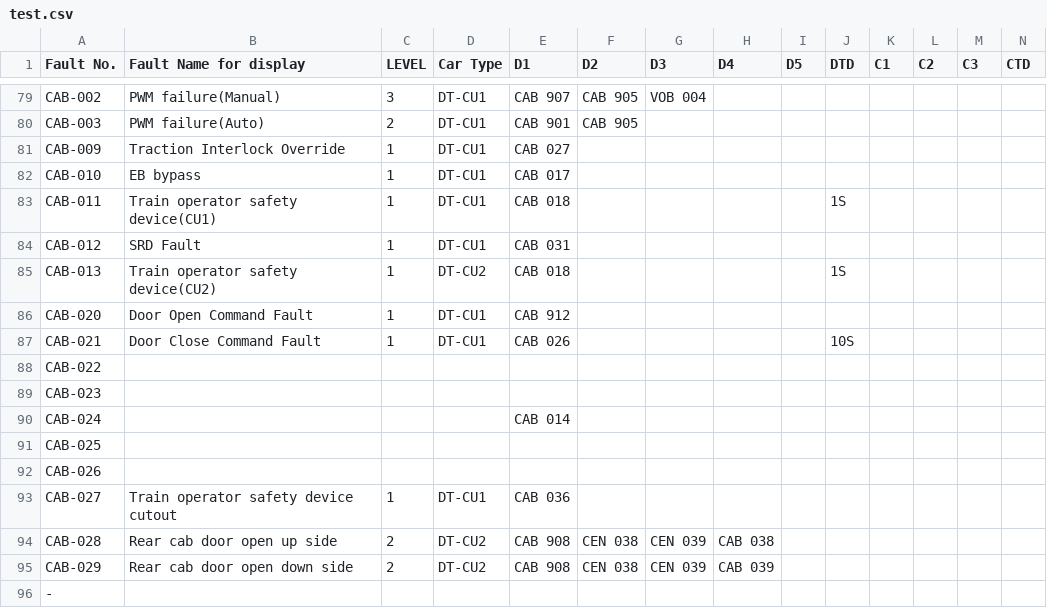
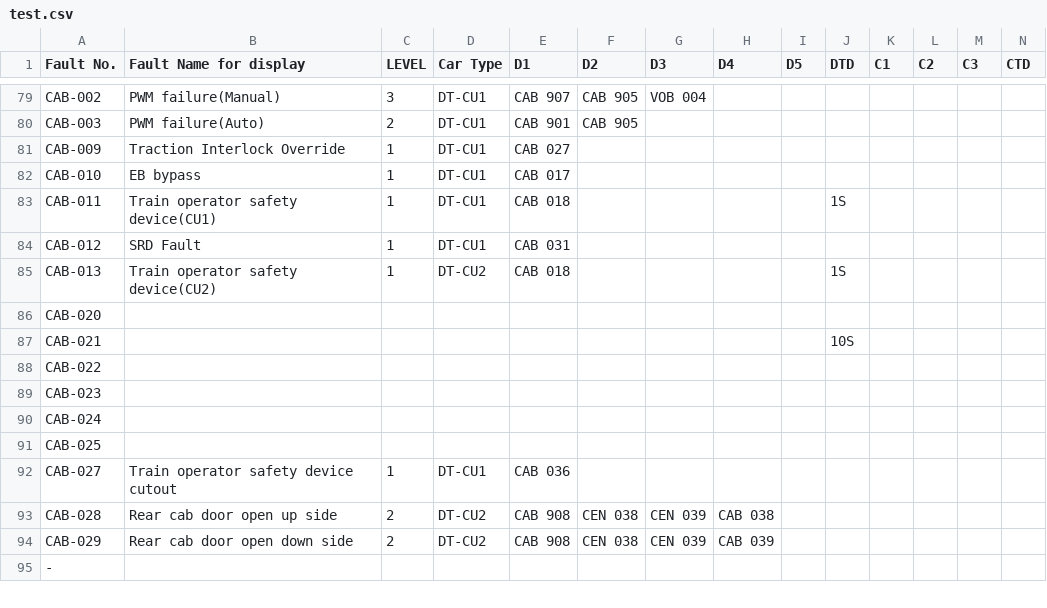
Before and after one commit to hylamba/SP1900-TMS-Diagnostic-Dashboard, a CSV file: test.csv, drawn as a sheet; only a part is shown, gaps mark what is left out; the diff covers the shown part only.

```diff
--- a/test.csv
+++ b/test.csv
@@ -85,9 +85,8 @@ CAB-012,SRD Fault,1,DT-CU1,CAB 031,,,,,,,,,
 CAB-013,Train operator safety device(CU2),1,DT-CU2,CAB 018,,,,,1S,,,,
-CAB-020,Door Open Command Fault,1,DT-CU1,CAB 912,,,,,,,,,
-CAB-021,Door Close Command Fault,1,DT-CU1,CAB 026,,,,,10S,,,,
+CAB-020,,,,,,,,,,,,,
+CAB-021,,,,,,,,,10S,,,,
 CAB-022,,,,,,,,,,,,,
 CAB-023,,,,,,,,,,,,,
-CAB-024,,,,CAB 014,,,,,,,,,
+CAB-024,,,,,,,,,,,,,
 CAB-025,,,,,,,,,,,,,
-CAB-026,,,,,,,,,,,,,
 CAB-027,Train operator safety device cutout,1,DT-CU1,CAB 036,,,,,,,,,
```
Also changed, not shown: 13 added rows and 8 edited cells elsewhere in this file.
